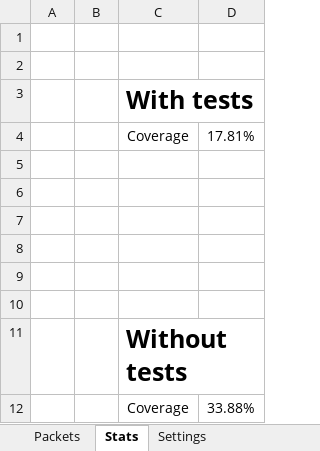
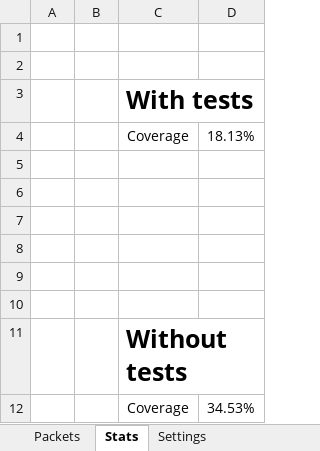
Before and after one commit to OscarNOW/minecraft-server, an Excel workbook: progress/spreadsheet/spreadsheet.xlsx, sheet Stats, drawn as a sheet; values as stored, in another font and other column widths than the file's, no borders; conditional formats not drawn; the diff names each change by its address in the sheet, - before the commit and + after, or states it on an @@ line.

Commit message:
Updated spreadsheet

```diff
--- a/progress/spreadsheet/spreadsheet.xlsx (sheet Stats)
+++ b/progress/spreadsheet/spreadsheet.xlsx (sheet Stats)
-D4: 17.81%
+D4: 18.13%
-D12: 33.88%
+D12: 34.53%
```
Also changed, not shown: sheet Packets.
